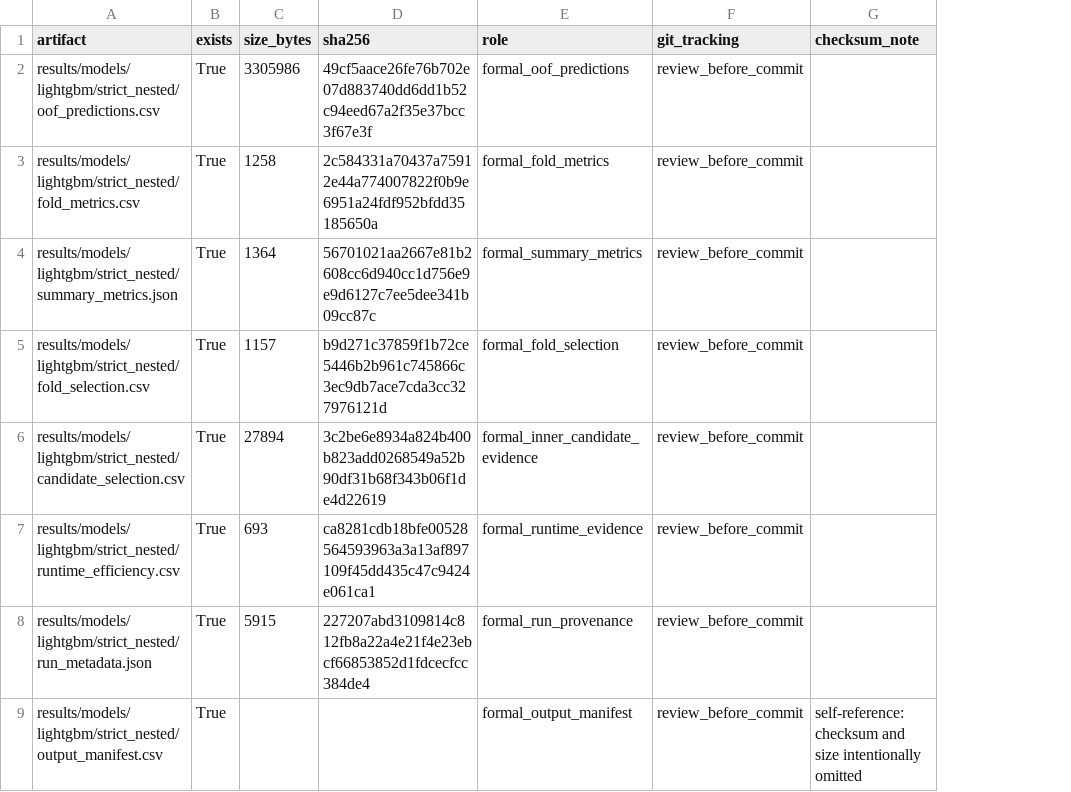
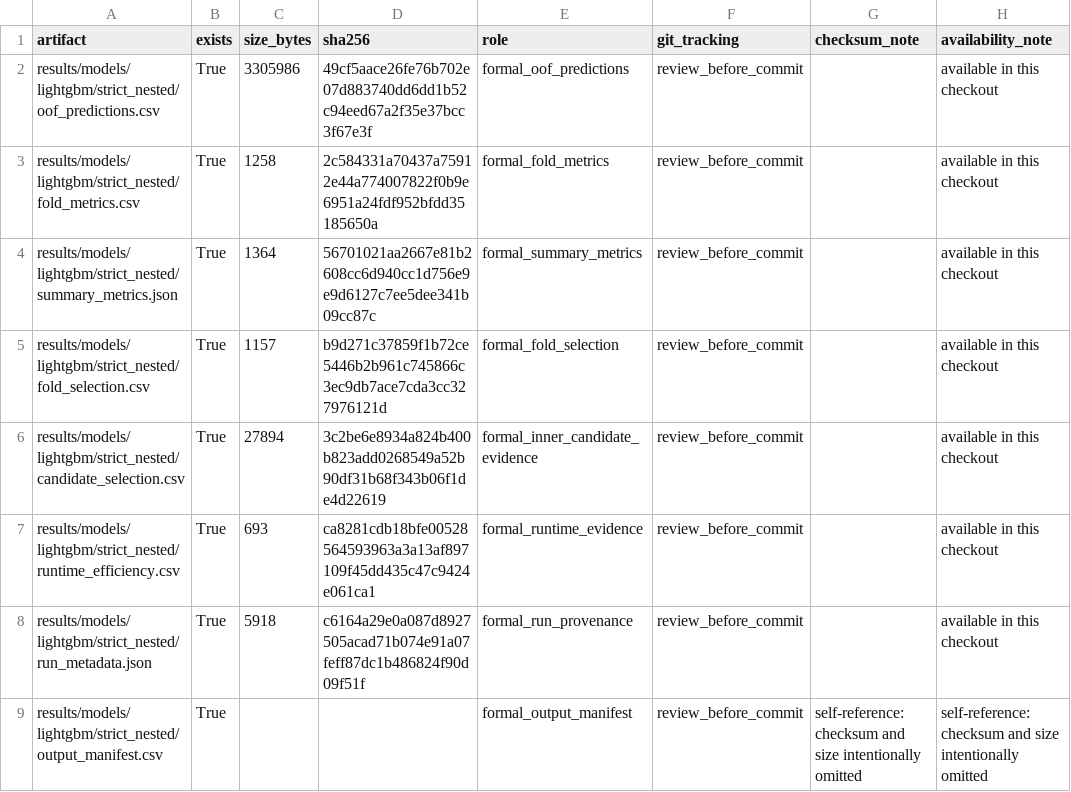
Before and after one commit to Sankalpa-KMCP/Employee_Resignation_Prediction, a CSV file: results/models/lightgbm/strict_nested/output_manifest.csv, drawn as a sheet; the diff names each change by its address in the sheet, - before the commit and + after, or states it on an @@ line.

```diff
--- a/results/models/lightgbm/strict_nested/output_manifest.csv
+++ b/results/models/lightgbm/strict_nested/output_manifest.csv
+column H (availability_note), rows 2-9: available in this checkout | available in this checkout | available in this checkout | available in this checkout | available in this checkout | available in this checkout | available in this checkout | self-reference: checksum and size intentionally omitted
-C8 (size_bytes): 5915
+C8 (size_bytes): 5918
-D8 (sha256): 227207abd3109814c812fb8a22a4e21f4e23ebcf66853852d1fdcecfcc384de4
+D8 (sha256): c6164a29e0a087d8927505acad71b074e91a07feff87dc1b486824f90d09f51f
```
Also changed, not shown: results/models/tabnet/output_manifest.csv, 5 other files.
